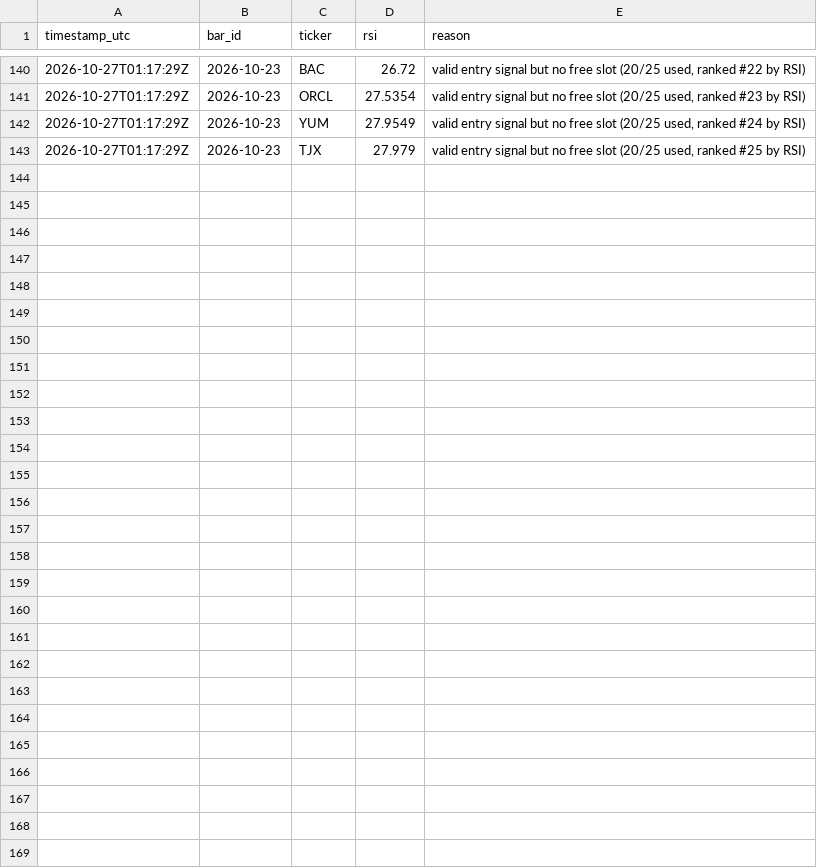
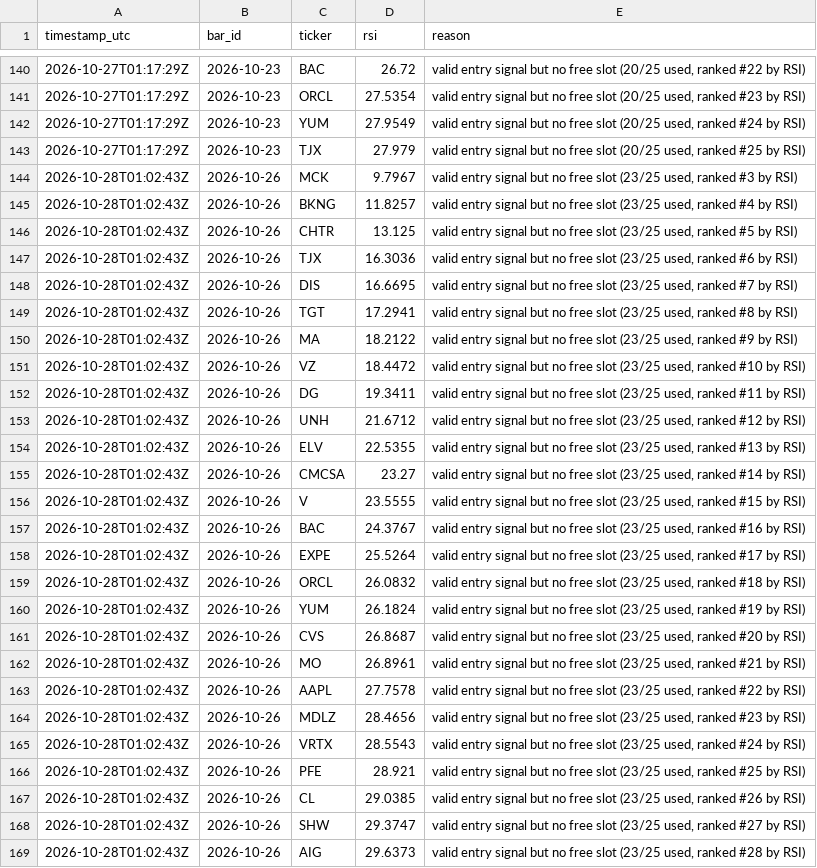
Before and after one commit to dawajund-1/intraday-breadth-research, a CSV file: paper/skipped.csv, drawn as a sheet; only a part is shown, gaps mark what is left out; the diff names each change by its address in the sheet, - before the commit and + after, or states it on an @@ line.

```diff
--- a/paper/skipped.csv
+++ b/paper/skipped.csv
+row 144: 2026-10-28T01:02:43Z | 2026-10-26 | MCK | 9.7967 | valid entry signal but no free slot (23/25 used, ranked #3 by RSI)
+row 145: 2026-10-28T01:02:43Z | 2026-10-26 | BKNG | 11.8257 | valid entry signal but no free slot (23/25 used, ranked #4 by RSI)
+row 146: 2026-10-28T01:02:43Z | 2026-10-26 | CHTR | 13.125 | valid entry signal but no free slot (23/25 used, ranked #5 by RSI)
+row 147: 2026-10-28T01:02:43Z | 2026-10-26 | TJX | 16.3036 | valid entry signal but no free slot (23/25 used, ranked #6 by RSI)
+row 148: 2026-10-28T01:02:43Z | 2026-10-26 | DIS | 16.6695 | valid entry signal but no free slot (23/25 used, ranked #7 by RSI)
+row 149: 2026-10-28T01:02:43Z | 2026-10-26 | TGT | 17.2941 | valid entry signal but no free slot (23/25 used, ranked #8 by RSI)
+row 150: 2026-10-28T01:02:43Z | 2026-10-26 | MA | 18.2122 | valid entry signal but no free slot (23/25 used, ranked #9 by RSI)
+row 151: 2026-10-28T01:02:43Z | 2026-10-26 | VZ | 18.4472 | valid entry signal but no free slot (23/25 used, ranked #10 by RSI)
+row 152: 2026-10-28T01:02:43Z | 2026-10-26 | DG | 19.3411 | valid entry signal but no free slot (23/25 used, ranked #11 by RSI)
+row 153: 2026-10-28T01:02:43Z | 2026-10-26 | UNH | 21.6712 | valid entry signal but no free slot (23/25 used, ranked #12 by RSI)
+row 154: 2026-10-28T01:02:43Z | 2026-10-26 | ELV | 22.5355 | valid entry signal but no free slot (23/25 used, ranked #13 by RSI)
+row 155: 2026-10-28T01:02:43Z | 2026-10-26 | CMCSA | 23.27 | valid entry signal but no free slot (23/25 used, ranked #14 by RSI)
+row 156: 2026-10-28T01:02:43Z | 2026-10-26 | V | 23.5555 | valid entry signal but no free slot (23/25 used, ranked #15 by RSI)
+row 157: 2026-10-28T01:02:43Z | 2026-10-26 | BAC | 24.3767 | valid entry signal but no free slot (23/25 used, ranked #16 by RSI)
+row 158: 2026-10-28T01:02:43Z | 2026-10-26 | EXPE | 25.5264 | valid entry signal but no free slot (23/25 used, ranked #17 by RSI)
+row 159: 2026-10-28T01:02:43Z | 2026-10-26 | ORCL | 26.0832 | valid entry signal but no free slot (23/25 used, ranked #18 by RSI)
+row 160: 2026-10-28T01:02:43Z | 2026-10-26 | YUM | 26.1824 | valid entry signal but no free slot (23/25 used, ranked #19 by RSI)
+row 161: 2026-10-28T01:02:43Z | 2026-10-26 | CVS | 26.8687 | valid entry signal but no free slot (23/25 used, ranked #20 by RSI)
+row 162: 2026-10-28T01:02:43Z | 2026-10-26 | MO | 26.8961 | valid entry signal but no free slot (23/25 used, ranked #21 by RSI)
+row 163: 2026-10-28T01:02:43Z | 2026-10-26 | AAPL | 27.7578 | valid entry signal but no free slot (23/25 used, ranked #22 by RSI)
+row 164: 2026-10-28T01:02:43Z | 2026-10-26 | MDLZ | 28.4656 | valid entry signal but no free slot (23/25 used, ranked #23 by RSI)
+row 165: 2026-10-28T01:02:43Z | 2026-10-26 | VRTX | 28.5543 | valid entry signal but no free slot (23/25 used, ranked #24 by RSI)
+row 166: 2026-10-28T01:02:43Z | 2026-10-26 | PFE | 28.921 | valid entry signal but no free slot (23/25 used, ranked #25 by RSI)
+row 167: 2026-10-28T01:02:43Z | 2026-10-26 | CL | 29.0385 | valid entry signal but no free slot (23/25 used, ranked #26 by RSI)
+row 168: 2026-10-28T01:02:43Z | 2026-10-26 | SHW | 29.3747 | valid entry signal but no free slot (23/25 used, ranked #27 by RSI)
+row 169: 2026-10-28T01:02:43Z | 2026-10-26 | AIG | 29.6373 | valid entry signal but no free slot (23/25 used, ranked #28 by RSI)
```
Also changed, not shown: paper/ledger.csv, 2 other files.
